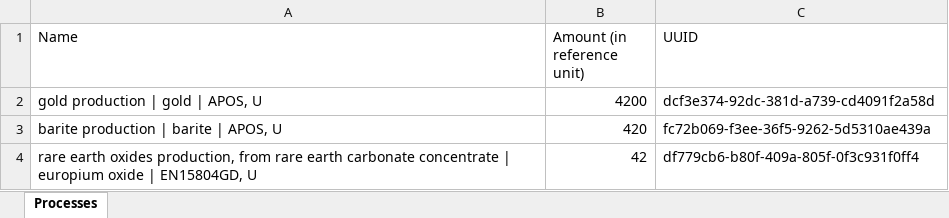
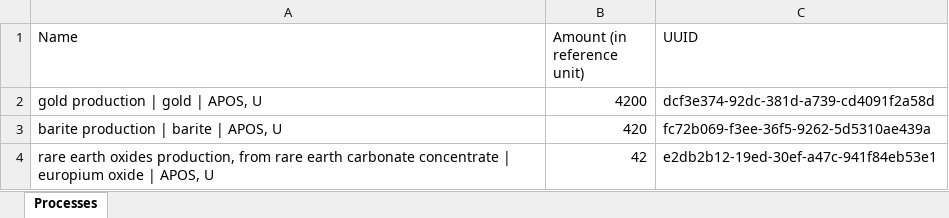
Before and after one commit to GreenDelta/openLCAJython-manual, an Excel workbook: src/examples/excel_automation.xlsx, sheet Processes, drawn as a sheet; values as stored, in another font and other column widths than the file's, no borders; the diff names each change by its address in the sheet, - before the commit and + after, or states it on an @@ line.

Commit message:
Simplify and fix the Excel automation

```diff
--- a/src/examples/excel_automation.xlsx (sheet Processes)
+++ b/src/examples/excel_automation.xlsx (sheet Processes)
-A4 (Name): …oxide | EN15804GD, U
+A4 (Name): …oxide | APOS, U
-C4 (UUID): df779cb6-b80f-409a-805f-0f3c931f0ff4
+C4 (UUID): e2db2b12-19ed-30ef-a47c-941f84eb53e1
```
Also changed, not shown: 2 other files.
